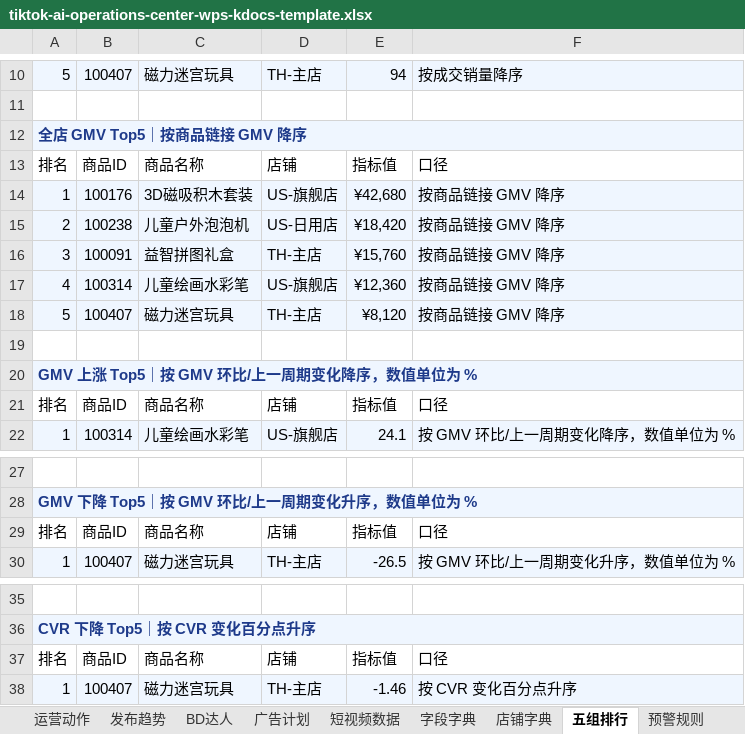
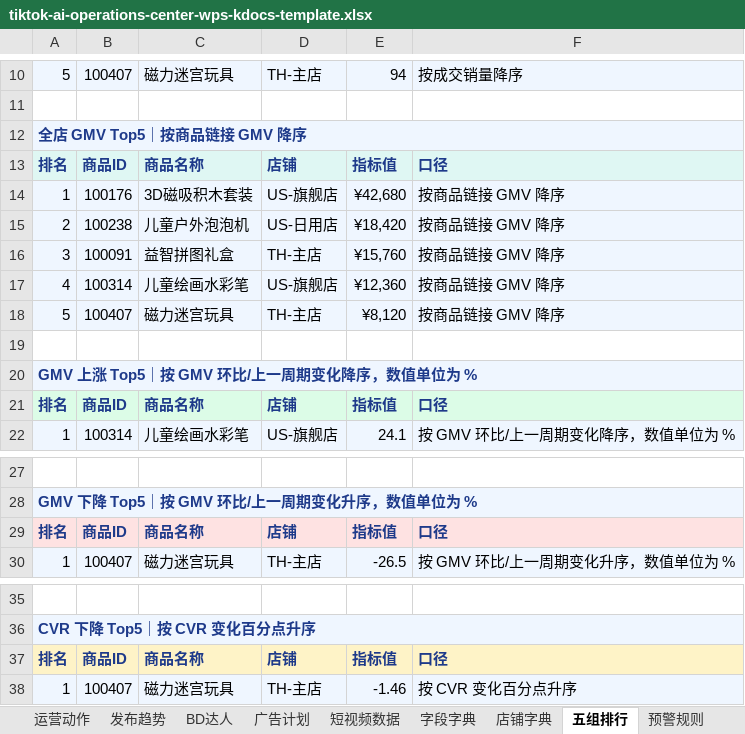
Before and after one commit to HarryDingRui/tiktok-ai-operations-center, an Excel workbook: data/tiktok-ai-operations-center-wps-kdocs-template.xlsx, sheet 五组排行, drawn as a sheet; only a part is shown, gaps mark what is left out; values as stored, in another font and other column widths than the file's, no borders; table styles not drawn; the diff names each change by its address in the sheet, - before the commit and + after, or states it on an @@ line.

Commit message:
Polish WPS Kdocs workbook styling

```diff
--- a/data/tiktok-ai-operations-center-wps-kdocs-template.xlsx (sheet 五组排行)
+++ b/data/tiktok-ai-operations-center-wps-kdocs-template.xlsx (sheet 五组排行)
@@ A13:F13 fill: none → #DFF7F3, bold: off → on, text colour: black → #1E3A8A @@
@@ A21:F21 bold: off → on, text colour: black → #1E3A8A, fill: none → #DCFCE7 @@
@@ A29:F29 bold: off → on, text colour: black → #1E3A8A, fill: none → #FEE2E2 @@
@@ A37:F37 bold: off → on, text colour: black → #1E3A8A, fill: none → #FEF3C7 @@
```
Also changed, not shown: sheet 填报首页, sheet 店铺字典, sheet 预警规则, sheet 运营知识库, sheet 云文档说明, sheet Agent调度.
